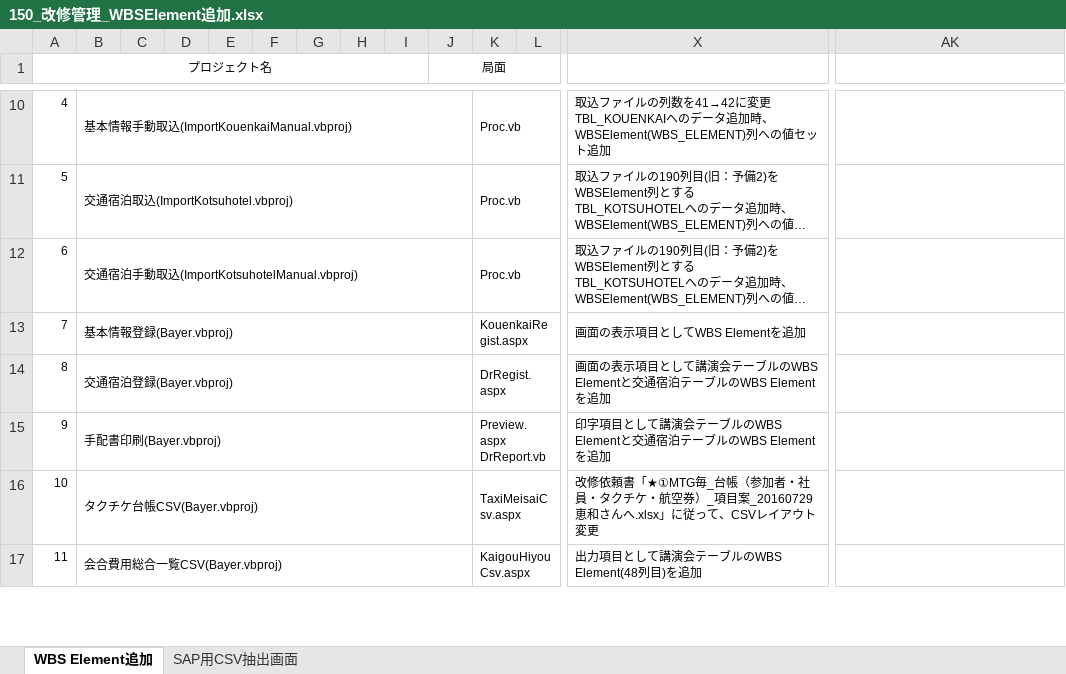
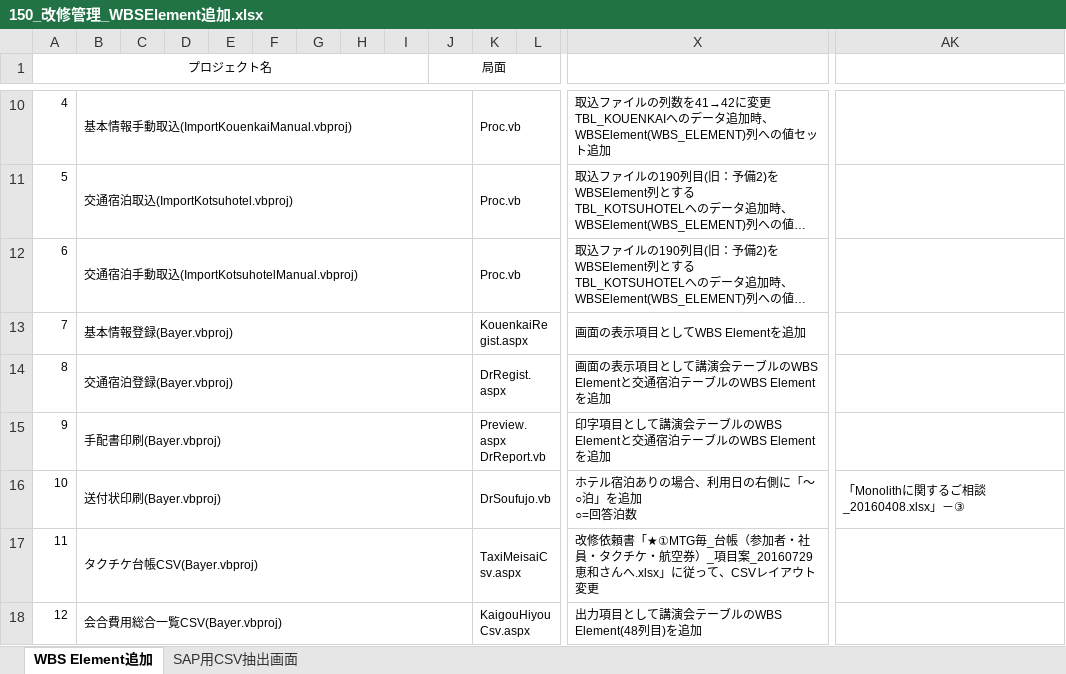
Before and after one commit to MakoYamada/pj_monolith, an Excel workbook: 20 開発資料/05.改修管理/150_改修管理_WBSElement追加.xlsx, sheet WBS Element追加, drawn as a sheet; only a part is shown, gaps mark what is left out; long unchanged cells end in …; values as stored, in another font and other column widths than the file's, no borders; addresses are those after the commit; rows hold the shown columns only; ↵ is a line break in a cell; the diff covers the shown part only; the diff names each change by its address in the sheet, - before the commit and + after, or states it on an @@ line.

Commit message:
Vss2Git

```diff
--- a/20 開発資料/05.改修管理/150_改修管理_WBSElement追加.xlsx (sheet WBS Element追加)
+++ b/20 開発資料/05.改修管理/150_改修管理_WBSElement追加.xlsx (sheet WBS Element追加)
+row 16: 10 | 送付状印刷(Bayer.vbproj) |  |  |  |  |  |  |  |  | DrSoufujo.vb |  | ホテル宿泊ありの場合、利用日の右側に「～ ○泊」を追加 ↵ ○=回答泊数 | 「Monolithに関するご相談_20160408.xlsx」－③
@@ column A (プロジェクト名) renumbered from row 17 down @@
```
Also changed, not shown: 5 edited cells elsewhere in this sheet.
